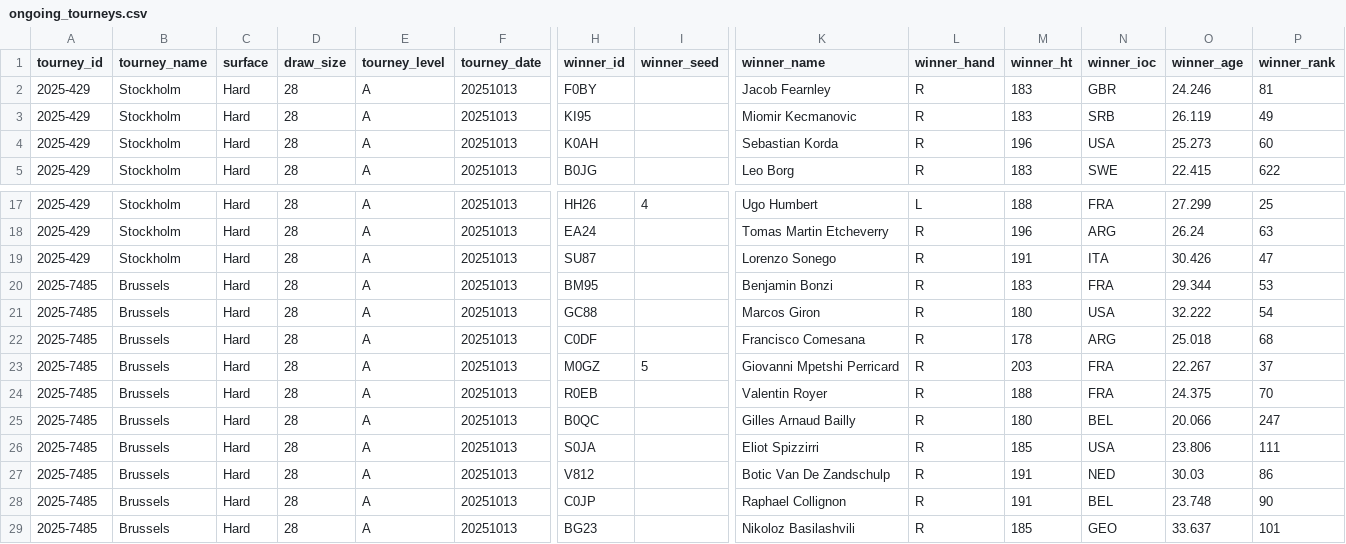
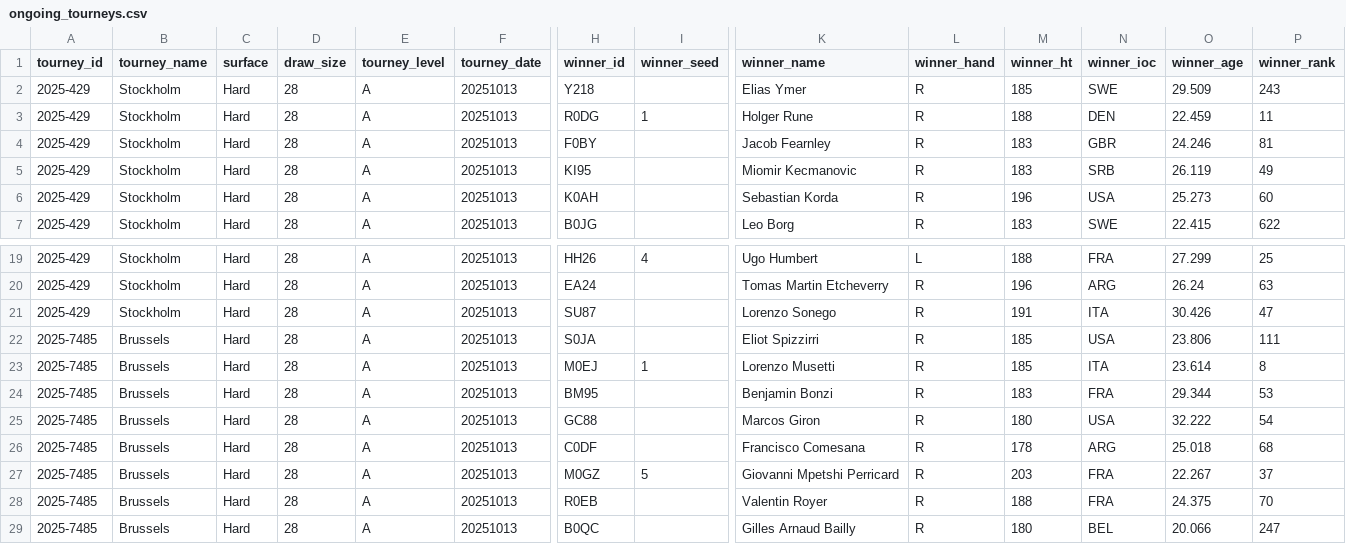
Before and after one commit to Tennismylife/TML-Database, a CSV file: ongoing_tourneys.csv, drawn as a sheet; only a part is shown, gaps mark what is left out; the shorter side is filled out with more unchanged rows; rows hold the shown columns only; the diff names each change by its address in the sheet, - before the commit and + after, or states it on an @@ line.

Commit message:
Update ongoing_tourneys.csv

```diff
--- a/ongoing_tourneys.csv
+++ b/ongoing_tourneys.csv
+row 2: 2025-429 | Stockholm | Hard | 28 | A | 20251013 | Y218 |  | Elias Ymer | R | 185 | SWE | 29.509 | 243
+row 3: 2025-429 | Stockholm | Hard | 28 | A | 20251013 | R0DG | 1 | Holger Rune | R | 188 | DEN | 22.459 | 11
+row 22: 2025-7485 | Brussels | Hard | 28 | A | 20251013 | S0JA |  | Eliot Spizzirri | R | 185 | USA | 23.806 | 111
+row 23: 2025-7485 | Brussels | Hard | 28 | A | 20251013 | M0EJ | 1 | Lorenzo Musetti | R | 185 | ITA | 23.614 | 8
```
